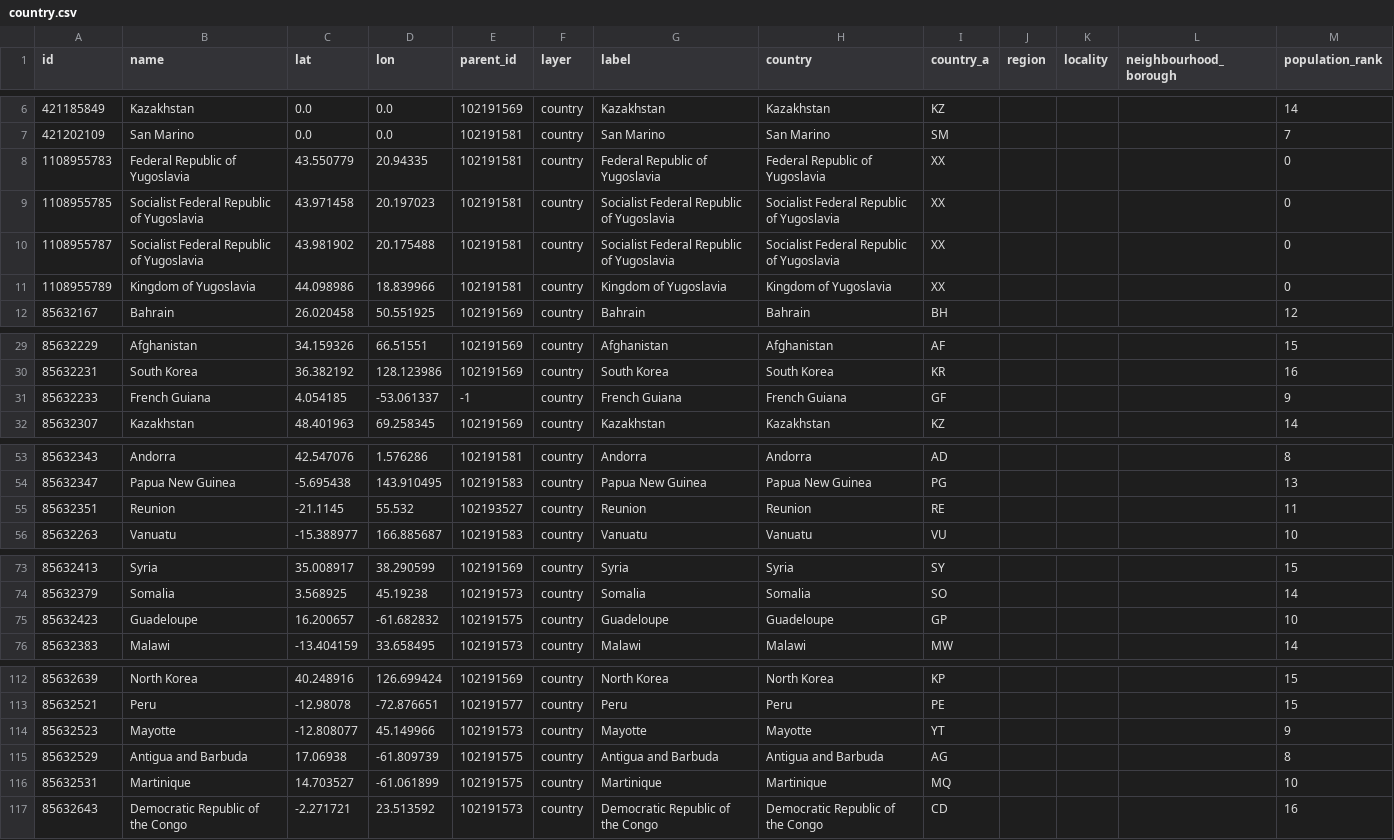
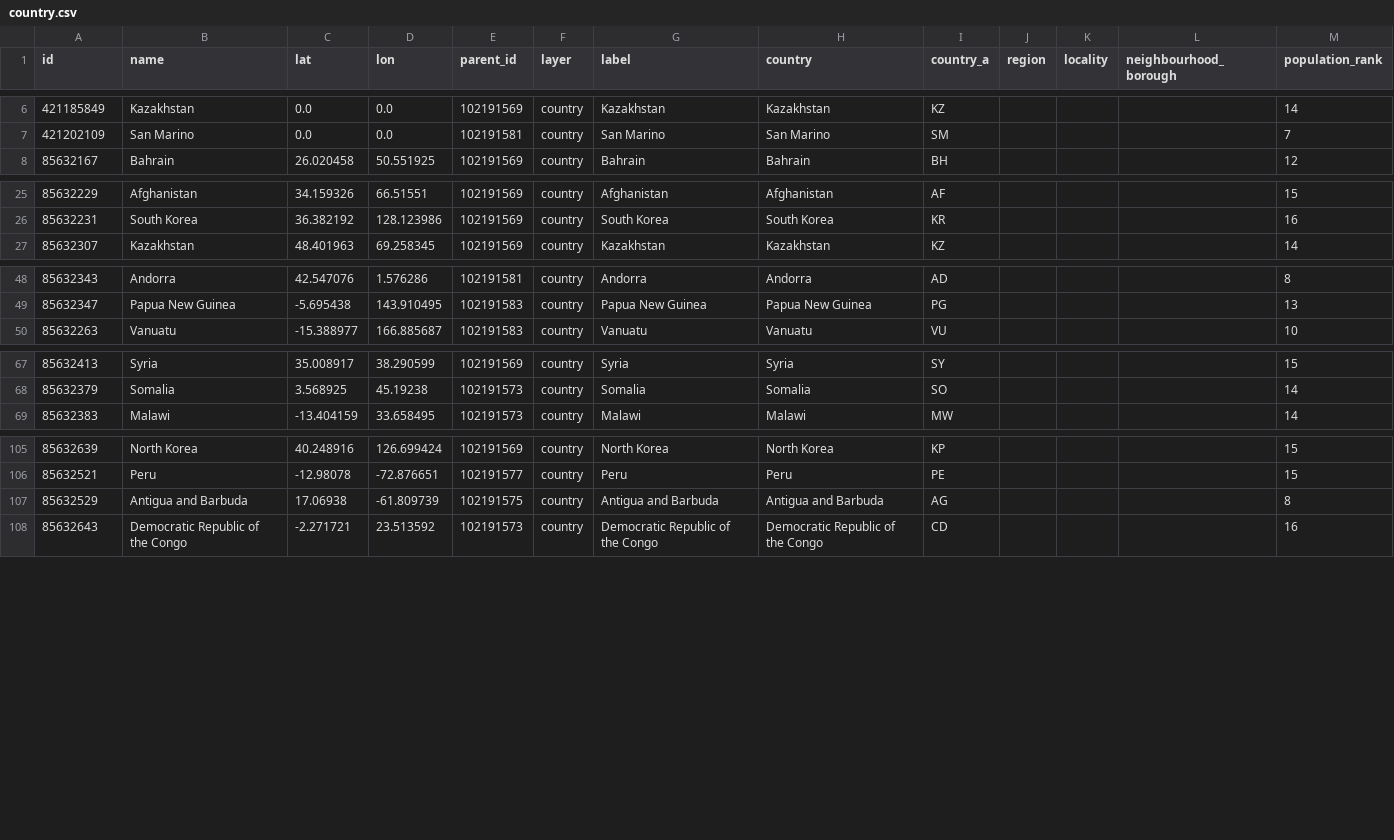
Before and after one commit to rsomepalli/mapzen-tools, a CSV file: output/country.csv, drawn as a sheet; only a part is shown, gaps mark what is left out; the diff covers the shown part only.

```diff
--- a/output/country.csv
+++ b/output/country.csv
@@ -7,6 +7,2 @@
 "421202109","San Marino","0.0","0.0","102191581","country","San Marino","San Marino","SM","","","","7"
-"1108955783","Federal Republic of Yugoslavia","43.550779","20.94335","102191581","country","Federal Republic of Yugoslavia","Federal Republic of Yugoslavia","XX","","","","0"
-"1108955785","Socialist Federal Republic of Yugoslavia","43.971458","20.197023","102191581","country","Socialist Federal Republic of Yugoslavia","Socialist Federal Republic of Yugoslavia","XX","","","","0"
-"1108955787","Socialist Federal Republic of Yugoslavia","43.981902","20.175488","102191581","country","Socialist Federal Republic of Yugoslavia","Socialist Federal Republic of Yugoslavia","XX","","","","0"
-"1108955789","Kingdom of Yugoslavia","44.098986","18.839966","102191581","country","Kingdom of Yugoslavia","Kingdom of Yugoslavia","XX","","","","0"
 "85632167","Bahrain","26.020458","50.551925","102191569","country","Bahrain","Bahrain","BH","","","","12"
@@ -30,3 +26,2 @@
 "85632231","South Korea","36.382192","128.123986","102191569","country","South Korea","South Korea","KR","","","","16"
-"85632233","French Guiana","4.054185","-53.061337","-1","country","French Guiana","French Guiana","GF","","","","9"
 "85632307","Kazakhstan","48.401963","69.258345","102191569","country","Kazakhstan","Kazakhstan","KZ","","","","14"
@@ -54,3 +49,2 @@
 "85632347","Papua New Guinea","-5.695438","143.910495","102191583","country","Papua New Guinea","Papua New Guinea","PG","","","","13"
-"85632351","Reunion","-21.1145","55.532","102193527","country","Reunion","Reunion","RE","","","","11"
 "85632263","Vanuatu","-15.388977","166.885687","102191583","country","Vanuatu","Vanuatu","VU","","","","10"
@@ -74,3 +68,2 @@
 "85632379","Somalia","3.568925","45.19238","102191573","country","Somalia","Somalia","SO","","","","14"
-"85632423","Guadeloupe","16.200657","-61.682832","102191575","country","Guadeloupe","Guadeloupe","GP","","","","10"
 "85632383","Malawi","-13.404159","33.658495","102191573","country","Malawi","Malawi","MW","","","","14"
@@ -113,5 +106,3 @@
 "85632521","Peru","-12.98078","-72.876651","102191577","country","Peru","Peru","PE","","","","15"
-"85632523","Mayotte","-12.808077","45.149966","102191573","country","Mayotte","Mayotte","YT","","","","9"
 "85632529","Antigua and Barbuda","17.06938","-61.809739","102191575","country","Antigua and Barbuda","Antigua and Barbuda","AG","","","","8"
-"85632531","Martinique","14.703527","-61.061899","102191575","country","Martinique","Martinique","MQ","","","","10"
 "85632643","Democratic Republic of the Congo","-2.271721","23.513592","102191573","country","Democratic Republic of the Congo","Democratic Republic of the Congo","CD","","","","16"
```
Also changed, not shown: 2 removed rows elsewhere in this file, output/borough.csv, 1 other file.
